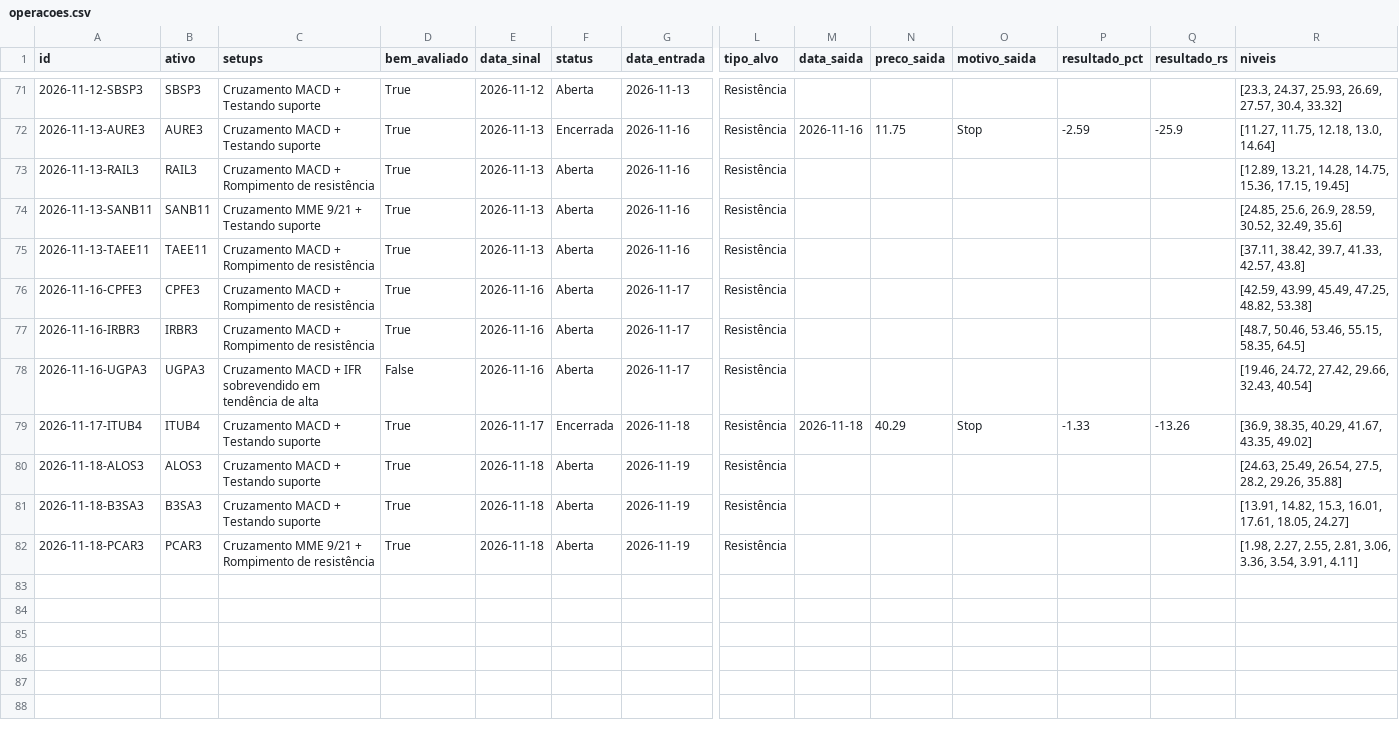
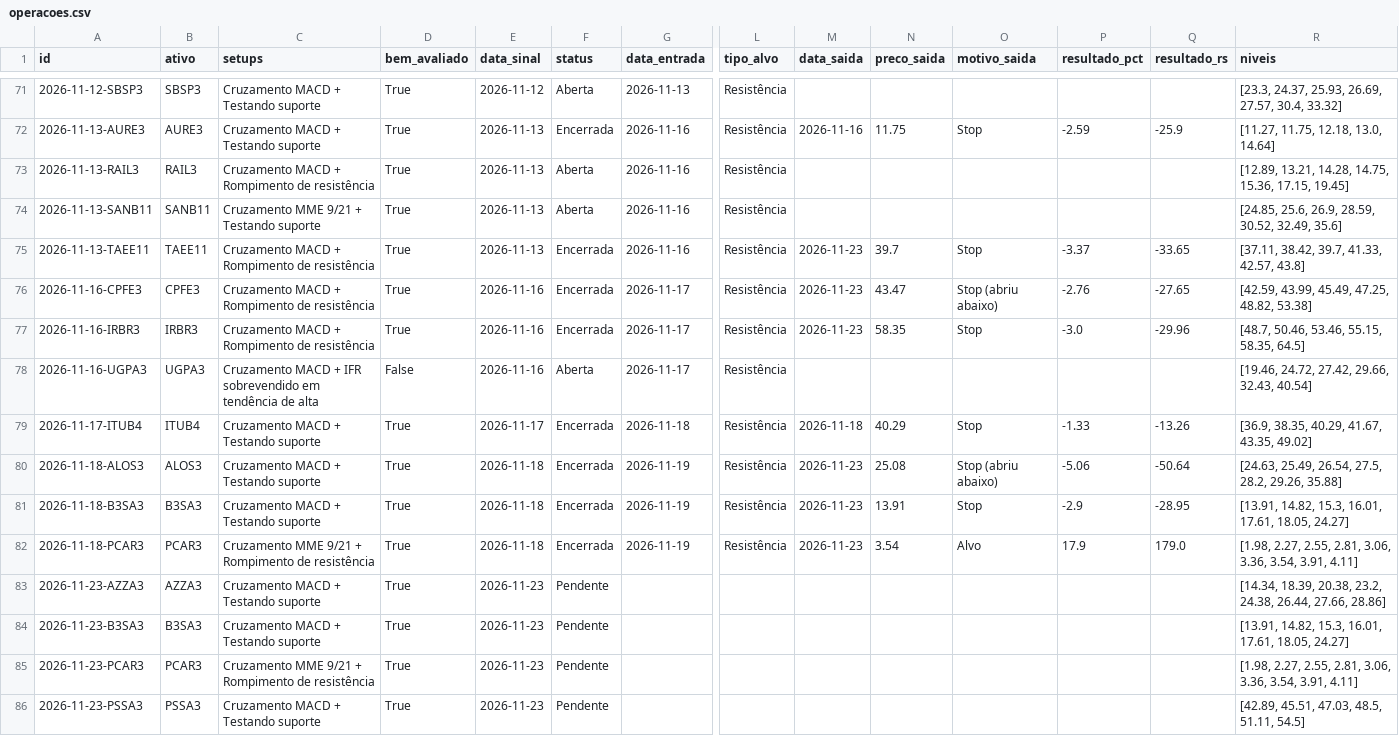
Before and after one commit to giordanybs/Painel-b3, a CSV file: carteira/operacoes.csv, drawn as a sheet; only a part is shown, gaps mark what is left out; rows hold the shown columns only; the diff covers the shown part only; the diff names each change by its address in the sheet, - before the commit and + after, or states it on an @@ line.

```diff
--- a/carteira/operacoes.csv
+++ b/carteira/operacoes.csv
-F75:F77 (status): Aberta
+F75:F77 (status): Encerrada
-M75:M77 (data_saida): (empty)
+M75:M77 (data_saida): 2026-11-23
-N75 (preco_saida): (empty)
+N75 (preco_saida): 39.7
-O75 (motivo_saida): (empty)
+O75 (motivo_saida): Stop
-P75 (resultado_pct): (empty)
+P75 (resultado_pct): -3.37
-Q75 (resultado_rs): (empty)
+Q75 (resultado_rs): -33.65
-N76 (preco_saida): (empty)
+N76 (preco_saida): 43.47
-O76 (motivo_saida): (empty)
+O76 (motivo_saida): Stop (abriu abaixo)
-P76 (resultado_pct): (empty)
+P76 (resultado_pct): -2.76
-Q76 (resultado_rs): (empty)
+Q76 (resultado_rs): -27.65
-N77 (preco_saida): (empty)
+N77 (preco_saida): 58.35
-O77 (motivo_saida): (empty)
+O77 (motivo_saida): Stop
-P77 (resultado_pct): (empty)
+P77 (resultado_pct): -3.0
-Q77 (resultado_rs): (empty)
+Q77 (resultado_rs): -29.96
-F80:F82 (status): Aberta
+F80:F82 (status): Encerrada
-M80:M82 (data_saida): (empty)
+M80:M82 (data_saida): 2026-11-23
-N80 (preco_saida): (empty)
+N80 (preco_saida): 25.08
-O80 (motivo_saida): (empty)
+O80 (motivo_saida): Stop (abriu abaixo)
-P80 (resultado_pct): (empty)
+P80 (resultado_pct): -5.06
-Q80 (resultado_rs): (empty)
+Q80 (resultado_rs): -50.64
-N81 (preco_saida): (empty)
+N81 (preco_saida): 13.91
-O81 (motivo_saida): (empty)
+O81 (motivo_saida): Stop
-P81 (resultado_pct): (empty)
+P81 (resultado_pct): -2.9
-Q81 (resultado_rs): (empty)
+Q81 (resultado_rs): -28.95
-N82 (preco_saida): (empty)
+N82 (preco_saida): 3.54
-O82 (motivo_saida): (empty)
+O82 (motivo_saida): Alvo
-P82 (resultado_pct): (empty)
+P82 (resultado_pct): 17.9
-Q82 (resultado_rs): (empty)
+Q82 (resultado_rs): 179.0
+row 83: 2026-11-23-AZZA3 | AZZA3 | Cruzamento MACD + Testando suporte | True | 2026-11-23 | Pendente |  |  |  |  |  |  |  | [14.34, 18.39, 20.38, 23.2, 24.38, 26.44, 27.66, 28.86]
+row 84: 2026-11-23-B3SA3 | B3SA3 | Cruzamento MACD + Testando suporte | True | 2026-11-23 | Pendente |  |  |  |  |  |  |  | [13.91, 14.82, 15.3, 16.01, 17.61, 18.05, 24.27]
+row 85: 2026-11-23-PCAR3 | PCAR3 | Cruzamento MME 9/21 + Rompimento de resistência | True | 2026-11-23 | Pendente |  |  |  |  |  |  |  | [1.98, 2.27, 2.55, 2.81, 3.06, 3.36, 3.54, 3.91, 4.11]
+row 86: 2026-11-23-PSSA3 | PSSA3 | Cruzamento MACD + Testando suporte | True | 2026-11-23 | Pendente |  |  |  |  |  |  |  | [42.89, 45.51, 47.03, 48.5, 51.11, 54.5]
```
Also changed, not shown: 12 edited cells elsewhere in this file, 3 other files.
